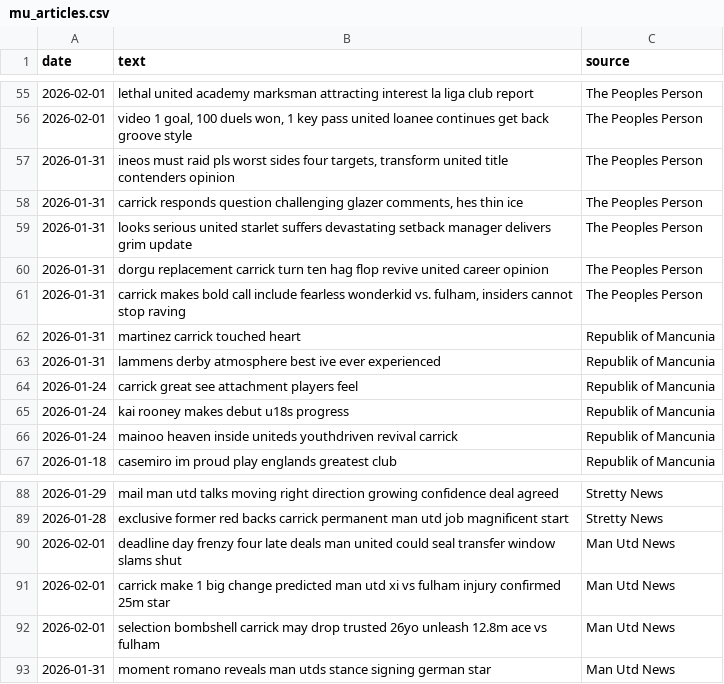
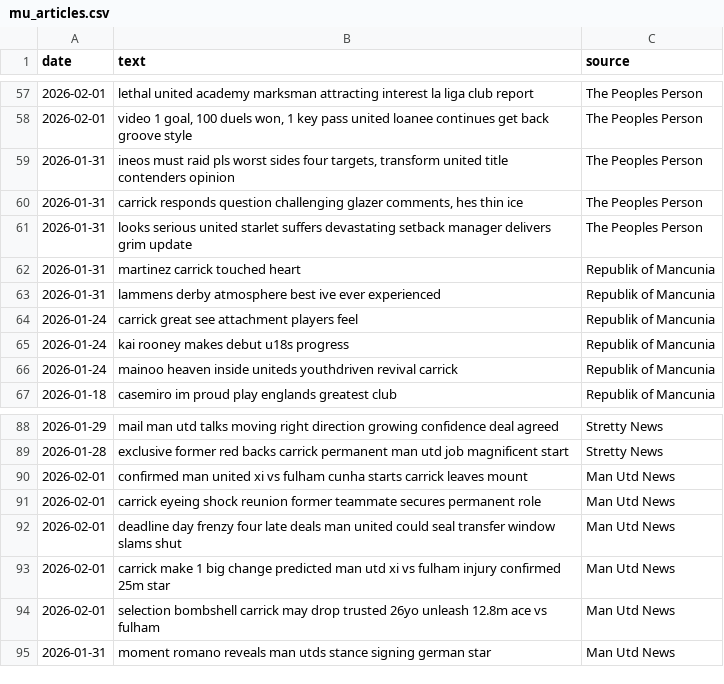
Before and after one commit to KieranGlass/ManchesterUnitedSentiment, a CSV file: data/news/mu_articles.csv, drawn as a sheet; only a part is shown, gaps mark what is left out; removed rows and columns are numbered as before the commit, all else as after; the diff covers the shown part only; the diff names each change by its address in the sheet, - before the commit and + after, or states it on an @@ line.

```diff
--- a/data/news/mu_articles.csv
+++ b/data/news/mu_articles.csv
-row 60: 2026-01-31 | dorgu replacement carrick turn ten hag flop revive united career opinion | The Peoples Person
-row 61: 2026-01-31 | carrick makes bold call include fearless wonderkid vs. fulham, insiders cannot stop raving | The Peoples Person
+row 90: 2026-02-01 | confirmed man united xi vs fulham cunha starts carrick leaves mount | Man Utd News
+row 91: 2026-02-01 | carrick eyeing shock reunion former teammate secures permanent role | Man Utd News
```
Also changed, not shown: 4 added rows and 19 removed rows elsewhere in this file, data/news/general_articles.csv, data/reddit/general_posts.csv, 3 other files.
